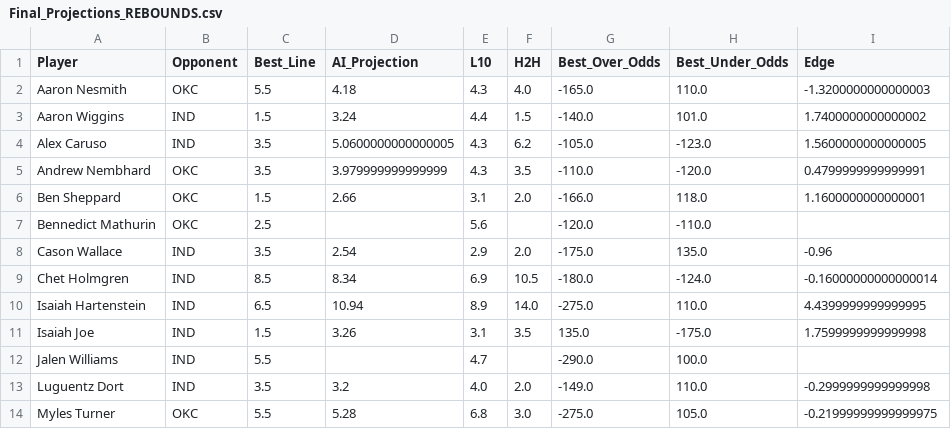
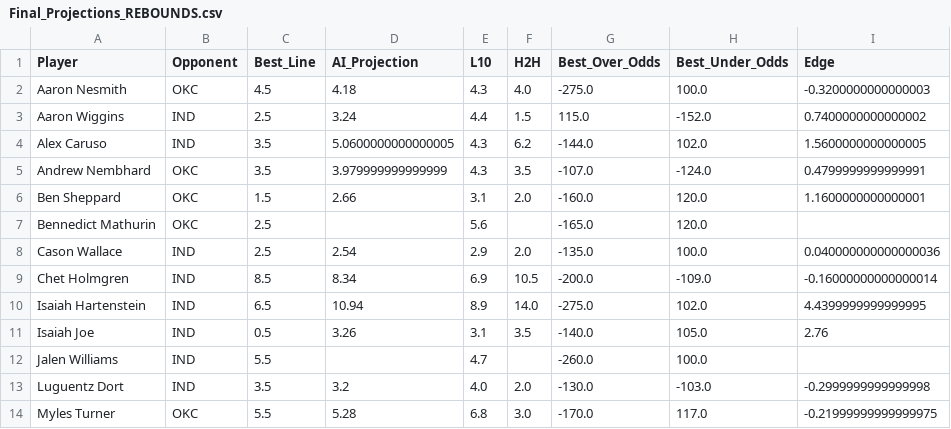
Before and after one commit to SebbyJM/nba-betting-pairs, a CSV file: Final_Projections_REBOUNDS.csv, drawn as a sheet; only a part is shown; the diff covers the shown part only.

```diff
--- a/Final_Projections_REBOUNDS.csv
+++ b/Final_Projections_REBOUNDS.csv
@@ -1,14 +1,14 @@
 Player,Opponent,Best_Line,AI_Projection,L10,H2H,Best_Over_Odds,Best_Under_Odds,Edge
-Aaron Nesmith,OKC,5.5,4.18,4.3,4.0,-165.0,110.0,-1.3200000000000003
-Aaron Wiggins,IND,1.5,3.24,4.4,1.5,-140.0,101.0,1.7400000000000002
-Alex Caruso,IND,3.5,5.0600000000000005,4.3,6.2,-105.0,-123.0,1.5600000000000005
-Andrew Nembhard,OKC,3.5,3.979999999999999,4.3,3.5,-110.0,-120.0,0.4799999999999991
-Ben Sheppard,OKC,1.5,2.66,3.1,2.0,-166.0,118.0,1.1600000000000001
-Bennedict Mathurin,OKC,2.5,,5.6,,-120.0,-110.0,
-Cason Wallace,IND,3.5,2.54,2.9,2.0,-175.0,135.0,-0.96
-Chet Holmgren,IND,8.5,8.34,6.9,10.5,-180.0,-124.0,-0.16000000000000014
-Isaiah Hartenstein,IND,6.5,10.94,8.9,14.0,-275.0,110.0,4.4399999999999995
-Isaiah Joe,IND,1.5,3.26,3.1,3.5,135.0,-175.0,1.7599999999999998
-Jalen Williams,IND,5.5,,4.7,,-290.0,100.0,
-Luguentz Dort,IND,3.5,3.2,4.0,2.0,-149.0,110.0,-0.2999999999999998
-Myles Turner,OKC,5.5,5.28,6.8,3.0,-275.0,105.0,-0.21999999999999975
+Aaron Nesmith,OKC,4.5,4.18,4.3,4.0,-275.0,100.0,-0.3200000000000003
+Aaron Wiggins,IND,2.5,3.24,4.4,1.5,115.0,-152.0,0.7400000000000002
+Alex Caruso,IND,3.5,5.0600000000000005,4.3,6.2,-144.0,102.0,1.5600000000000005
+Andrew Nembhard,OKC,3.5,3.979999999999999,4.3,3.5,-107.0,-124.0,0.4799999999999991
+Ben Sheppard,OKC,1.5,2.66,3.1,2.0,-160.0,120.0,1.1600000000000001
+Bennedict Mathurin,OKC,2.5,,5.6,,-165.0,120.0,
+Cason Wallace,IND,2.5,2.54,2.9,2.0,-135.0,100.0,0.040000000000000036
+Chet Holmgren,IND,8.5,8.34,6.9,10.5,-200.0,-109.0,-0.16000000000000014
+Isaiah Hartenstein,IND,6.5,10.94,8.9,14.0,-275.0,102.0,4.4399999999999995
+Isaiah Joe,IND,0.5,3.26,3.1,3.5,-140.0,105.0,2.76
+Jalen Williams,IND,5.5,,4.7,,-260.0,100.0,
+Luguentz Dort,IND,3.5,3.2,4.0,2.0,-130.0,-103.0,-0.2999999999999998
+Myles Turner,OKC,5.5,5.28,6.8,3.0,-170.0,117.0,-0.21999999999999975
```
Also changed, not shown: 1 removed row and 12 edited cells elsewhere in this file, Final_Projections_ASSISTS.csv, Merged_Betting_Data_ASSISTS.csv, 17 other files.
